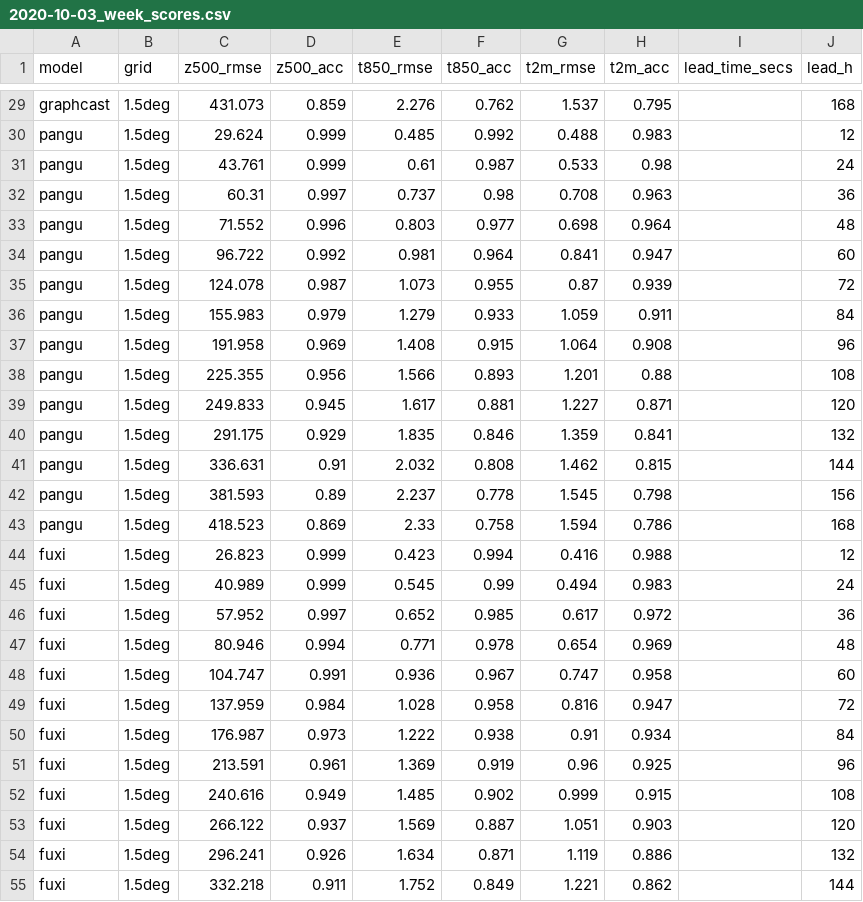
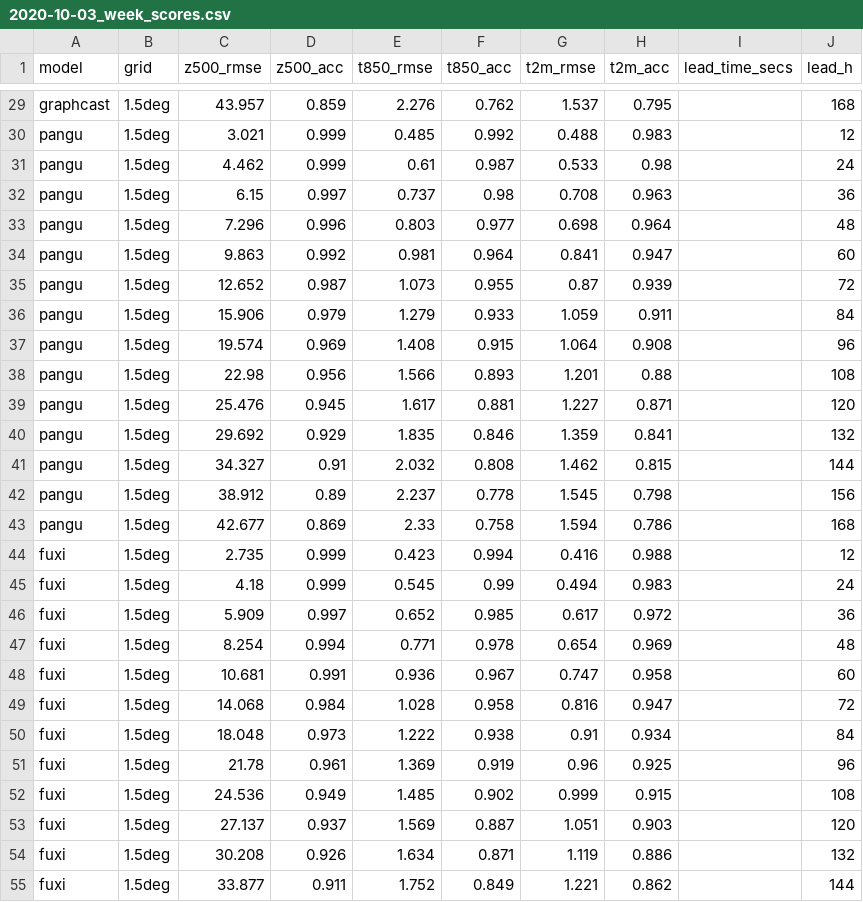
Before and after one commit to GISWLH/WeatherPre, a CSV file: results/examples/2020-10-03_week_scores.csv, drawn as a sheet; only a part is shown, gaps mark what is left out; the diff covers the shown part only; the diff names each change by its address in the sheet, - before the commit and + after, or states it on an @@ line.

```diff
--- a/results/examples/2020-10-03_week_scores.csv
+++ b/results/examples/2020-10-03_week_scores.csv
-C29 (z500_rmse): 431.073
+C29 (z500_rmse): 43.957
-C30 (z500_rmse): 29.624
+C30 (z500_rmse): 3.021
-C31 (z500_rmse): 43.761
+C31 (z500_rmse): 4.462
-C32 (z500_rmse): 60.31
+C32 (z500_rmse): 6.15
-C33 (z500_rmse): 71.552
+C33 (z500_rmse): 7.296
-C34 (z500_rmse): 96.722
+C34 (z500_rmse): 9.863
-C35 (z500_rmse): 124.078
+C35 (z500_rmse): 12.652
-C36 (z500_rmse): 155.983
+C36 (z500_rmse): 15.906
-C37 (z500_rmse): 191.958
+C37 (z500_rmse): 19.574
-C38 (z500_rmse): 225.355
+C38 (z500_rmse): 22.98
-C39 (z500_rmse): 249.833
+C39 (z500_rmse): 25.476
-C40 (z500_rmse): 291.175
+C40 (z500_rmse): 29.692
-C41 (z500_rmse): 336.631
+C41 (z500_rmse): 34.327
-C42 (z500_rmse): 381.593
+C42 (z500_rmse): 38.912
-C43 (z500_rmse): 418.523
+C43 (z500_rmse): 42.677
-C44 (z500_rmse): 26.823
+C44 (z500_rmse): 2.735
-C45 (z500_rmse): 40.989
+C45 (z500_rmse): 4.18
-C46 (z500_rmse): 57.952
+C46 (z500_rmse): 5.909
-C47 (z500_rmse): 80.946
+C47 (z500_rmse): 8.254
-C48 (z500_rmse): 104.747
+C48 (z500_rmse): 10.681
-C49 (z500_rmse): 137.959
+C49 (z500_rmse): 14.068
-C50 (z500_rmse): 176.987
+C50 (z500_rmse): 18.048
-C51 (z500_rmse): 213.591
+C51 (z500_rmse): 21.78
-C52 (z500_rmse): 240.616
+C52 (z500_rmse): 24.536
-C53 (z500_rmse): 266.122
+C53 (z500_rmse): 27.137
-C54 (z500_rmse): 296.241
+C54 (z500_rmse): 30.208
-C55 (z500_rmse): 332.218
+C55 (z500_rmse): 33.877
```
Also changed, not shown: 71 edited cells elsewhere in this file, results/examples/2020-10-03_15days_scores.csv, results/examples/2020-10-03_hours_scores.csv, 5 other files.
